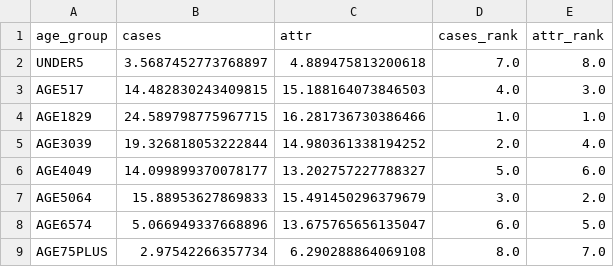
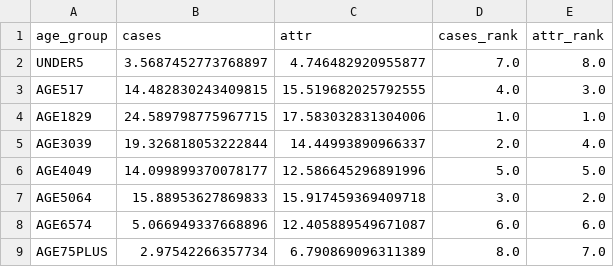
Before and after one commit to UVA-MLSys/COVID-19-age-groups, a CSV file: results/FEDformer_Total/interpretation/test_global_rank_Feature Ablation.csv, drawn as a sheet.

```diff
--- a/results/FEDformer_Total/interpretation/test_global_rank_Feature Ablation.csv
+++ b/results/FEDformer_Total/interpretation/test_global_rank_Feature Ablation.csv
@@ -1,9 +1,9 @@
 age_group,cases,attr,cases_rank,attr_rank
-UNDER5,3.5687452773768897,4.889475813200618,7.0,8.0
-AGE517,14.482830243409815,15.188164073846503,4.0,3.0
-AGE1829,24.589798775967715,16.281736730386466,1.0,1.0
-AGE3039,19.326818053222844,14.980361338194252,2.0,4.0
-AGE4049,14.099899370078177,13.202757227788327,5.0,6.0
-AGE5064,15.88953627869833,15.491450296379679,3.0,2.0
-AGE6574,5.066949337668896,13.675765656135047,6.0,5.0
-AGE75PLUS,2.97542266357734,6.290288864069108,8.0,7.0
+UNDER5,3.5687452773768897,4.746482920955877,7.0,8.0
+AGE517,14.482830243409815,15.519682025792555,4.0,3.0
+AGE1829,24.589798775967715,17.583032831304006,1.0,1.0
+AGE3039,19.326818053222844,14.44993890966337,2.0,4.0
+AGE4049,14.099899370078177,12.586645296891996,5.0,5.0
+AGE5064,15.88953627869833,15.917459369409718,3.0,2.0
+AGE6574,5.066949337668896,12.405889549671087,6.0,6.0
+AGE75PLUS,2.97542266357734,6.790869096311389,8.0,7.0
```
Also changed, not shown: results/FEDformer_Total/interpretation/batch_feature_ablation.csv, results/FEDformer_Total/interpretation/test_global_rank_Gradient Shap.csv, 40 other files.
